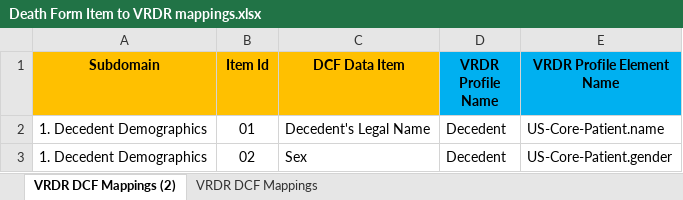
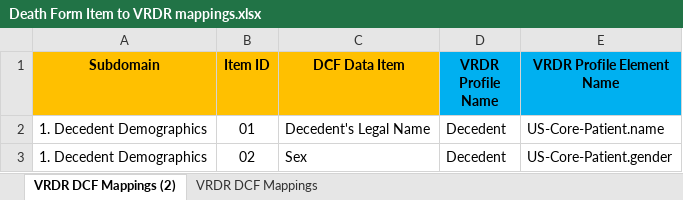
Before and after one commit to HL7/vrdr, an Excel workbook: Death Form Item to VRDR mappings.xlsx, sheet VRDR DCF Mappings (2), drawn as a sheet; only a part is shown; values as stored, in another font and other column widths than the file's, no borders; the diff names each change by its address in the sheet, - before the commit and + after, or states it on an @@ line.

```diff
--- a/Death Form Item to VRDR mappings.xlsx (sheet VRDR DCF Mappings (2))
+++ b/Death Form Item to VRDR mappings.xlsx (sheet VRDR DCF Mappings (2))
-B1: Item Id
+B1: Item ID
```
